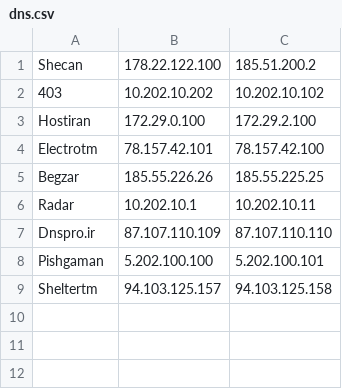
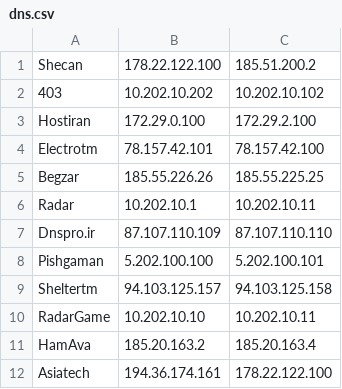
Before and after one commit to vlad-sharpie/Sanad, a CSV file: dns.csv, drawn as a sheet.

Commit message:
Add sth dns provider

```diff
--- a/dns.csv
+++ b/dns.csv
@@ -9 +9,4 @@ Pishgaman,5.202.100.100,5.202.100.101
 Sheltertm,94.103.125.157,94.103.125.158
+RadarGame,10.202.10.10,10.202.10.11
+HamAva,185.20.163.2,185.20.163.4
+Asiatech,194.36.174.161,178.22.122.100
```
